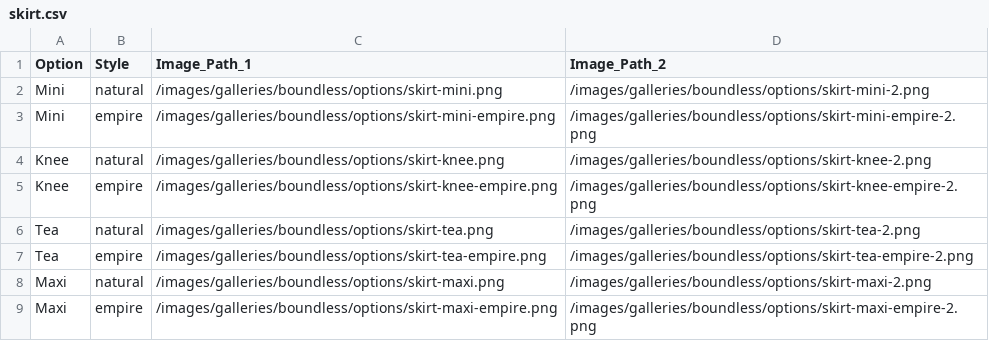
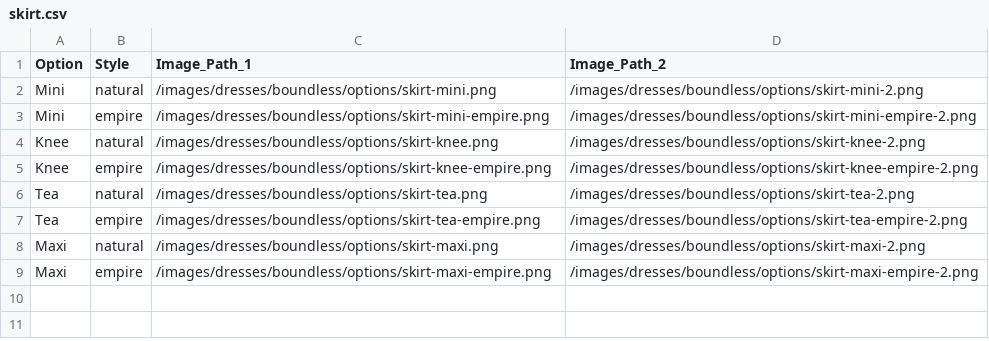
Before and after one commit to kevaleb/marthamadeit, a CSV file: _data/options/skirt.csv, drawn as a sheet.

Commit message:
optimized images

```diff
--- a/_data/options/skirt.csv
+++ b/_data/options/skirt.csv
@@ -1,9 +1,9 @@
 Option,Style,Image_Path_1,Image_Path_2
-Mini,natural,/images/galleries/boundless/options/skirt-mini.png,/images/galleries/boundless/options/skirt-mini-2.png
-Mini,empire,/images/galleries/boundless/options/skirt-mini-empire.png,/images/galleries/boundless/options/skirt-mini-empire-2.png
-Knee,natural,/images/galleries/boundless/options/skirt-knee.png,/images/galleries/boundless/options/skirt-knee-2.png
-Knee,empire,/images/galleries/boundless/options/skirt-knee-empire.png,/images/galleries/boundless/options/skirt-knee-empire-2.png
-Tea,natural,/images/galleries/boundless/options/skirt-tea.png,/images/galleries/boundless/options/skirt-tea-2.png
-Tea,empire,/images/galleries/boundless/options/skirt-tea-empire.png,/images/galleries/boundless/options/skirt-tea-empire-2.png
-Maxi,natural,/images/galleries/boundless/options/skirt-maxi.png,/images/galleries/boundless/options/skirt-maxi-2.png
-Maxi,empire,/images/galleries/boundless/options/skirt-maxi-empire.png,/images/galleries/boundless/options/skirt-maxi-empire-2.png
+Mini,natural,/images/dresses/boundless/options/skirt-mini.png,/images/dresses/boundless/options/skirt-mini-2.png
+Mini,empire,/images/dresses/boundless/options/skirt-mini-empire.png,/images/dresses/boundless/options/skirt-mini-empire-2.png
+Knee,natural,/images/dresses/boundless/options/skirt-knee.png,/images/dresses/boundless/options/skirt-knee-2.png
+Knee,empire,/images/dresses/boundless/options/skirt-knee-empire.png,/images/dresses/boundless/options/skirt-knee-empire-2.png
+Tea,natural,/images/dresses/boundless/options/skirt-tea.png,/images/dresses/boundless/options/skirt-tea-2.png
+Tea,empire,/images/dresses/boundless/options/skirt-tea-empire.png,/images/dresses/boundless/options/skirt-tea-empire-2.png
+Maxi,natural,/images/dresses/boundless/options/skirt-maxi.png,/images/dresses/boundless/options/skirt-maxi-2.png
+Maxi,empire,/images/dresses/boundless/options/skirt-maxi-empire.png,/images/dresses/boundless/options/skirt-maxi-empire-2.png
```
Also changed, not shown: _data/options/pockets.csv, _data/options/sleeves.csv, 51 other files.
